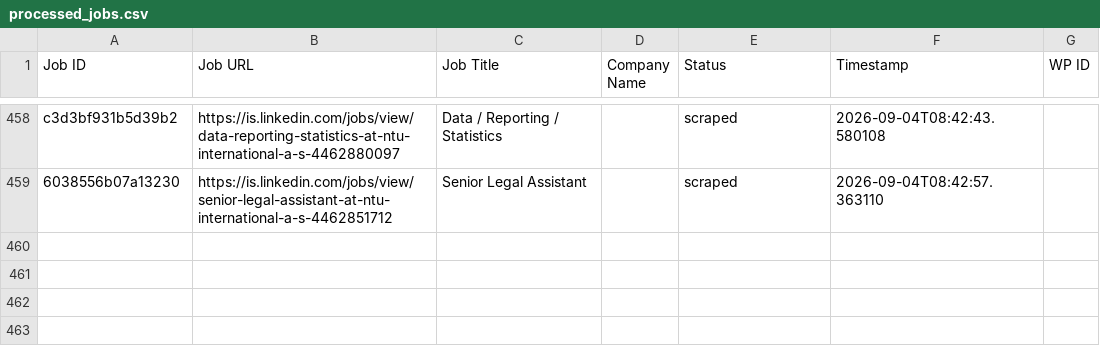
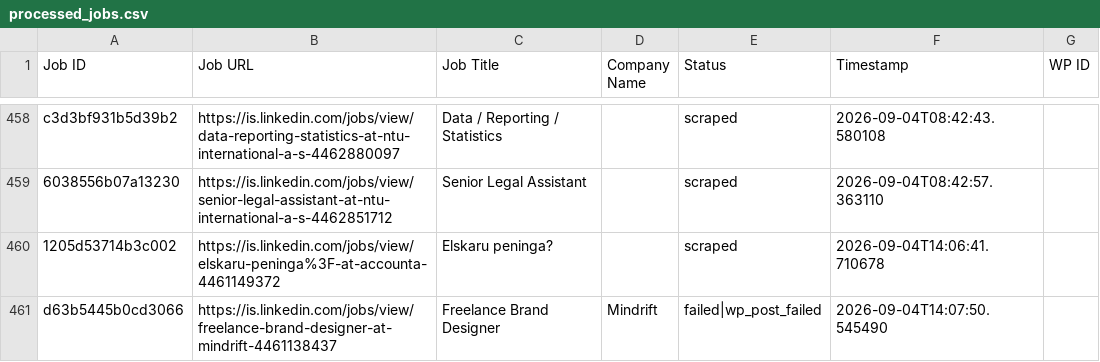
Before and after one commit to innovationinc2000/is, a CSV file: processed_jobs.csv, drawn as a sheet; only a part is shown, gaps mark what is left out; the diff names each change by its address in the sheet, - before the commit and + after, or states it on an @@ line.

```diff
--- a/processed_jobs.csv
+++ b/processed_jobs.csv
+row 460: 1205d53714b3c002 | https://is.linkedin.com/jobs/view/elskaru-peninga%3F-at-accounta-4461149372 | Elskaru peninga? |  | scraped | 2026-09-04T14:06:41.710678
+row 461: d63b5445b0cd3066 | https://is.linkedin.com/jobs/view/freelance-brand-designer-at-mindrift-4461138437 | Freelance Brand Designer | Mindrift | failed|wp_post_failed | 2026-09-04T14:07:50.545490
```
